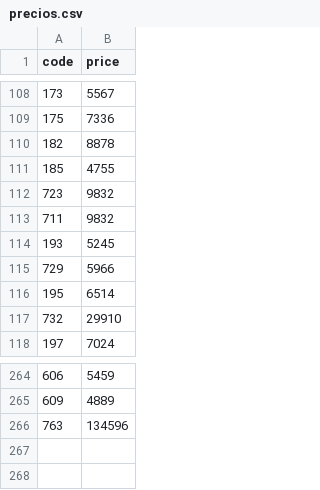
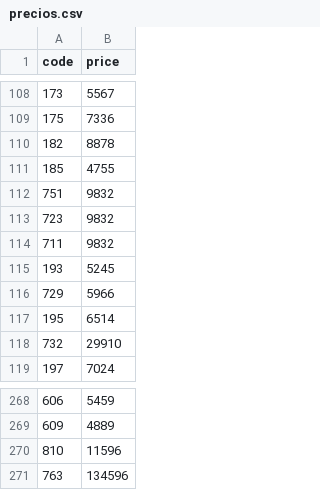
Before and after one commit to Widido1/cervecero-2, a CSV file: update/precios.csv, drawn as a sheet; only a part is shown, gaps mark what is left out; the diff covers the shown part only.

```diff
--- a/update/precios.csv
+++ b/update/precios.csv
@@ -111,2 +111,3 @@ code,price
 185,4755
+751,9832
 723,9832
@@ -265,2 +269,3 @@ code,price
 609,4889
+810,11596
 763,134596
```
Also changed, not shown: 4 added rows, 1 removed row and 16 edited cells elsewhere in this file, 1 other file.
